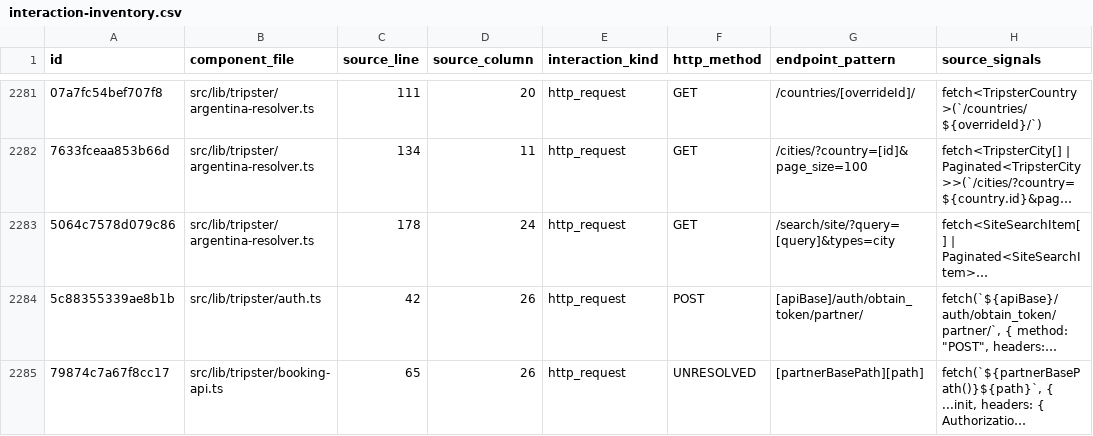
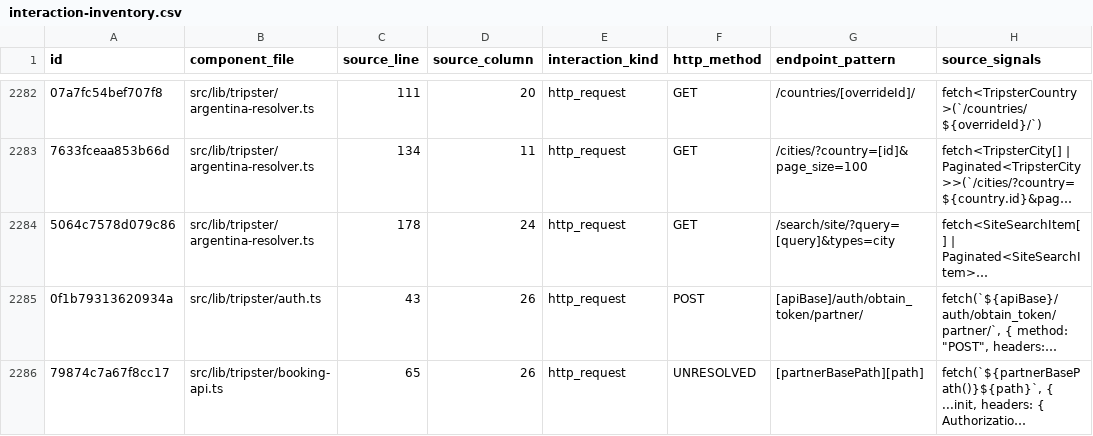
Before and after one commit to Evdokimychev/argentina-travel, a CSV file: docs/audit/interaction-inventory.csv, drawn as a sheet; only a part is shown, gaps mark what is left out; long unchanged cells end in …; addresses are those after the commit; the diff covers the shown part only; the diff names each change by its address in the sheet, - before the commit and + after, or states it on an @@ line.

```diff
--- a/docs/audit/interaction-inventory.csv
+++ b/docs/audit/interaction-inventory.csv
-A2285 (id): 5c88355339ae8b1b
+A2285 (id): 0f1b79313620934a
-C2285 (source_line): 42
+C2285 (source_line): 43
```
Also changed, not shown: 1 added row and 16 edited cells elsewhere in this file, 19 other files.
